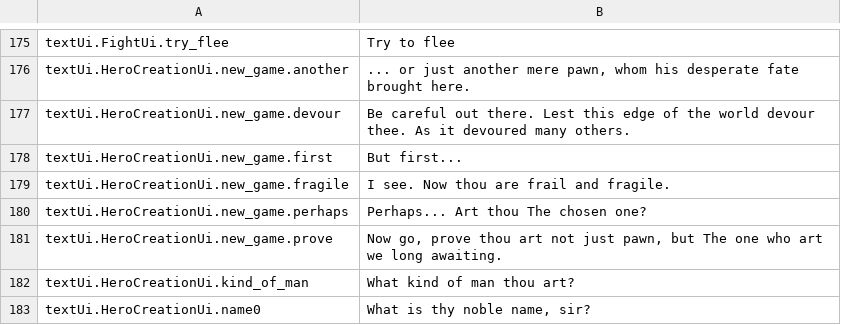
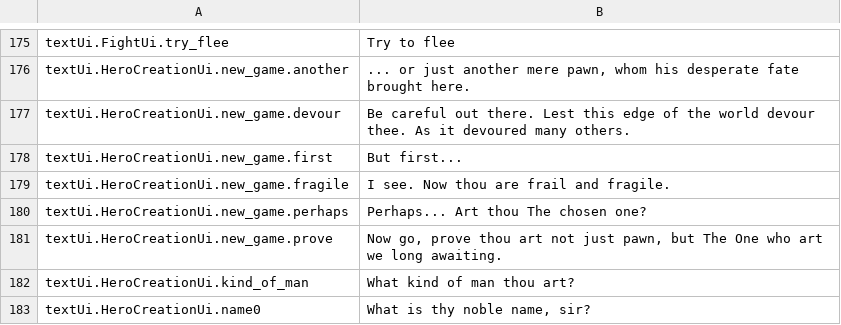
Before and after one commit to lancvslav/TheGame, a CSV file: resources/localization/en.csv, drawn as a sheet; only a part is shown, gaps mark what is left out.

```diff
--- a/resources/localization/en.csv
+++ b/resources/localization/en.csv
@@ -180,3 +180,3 @@ textUi.HeroCreationUi.new_game.fragile;I see. Now thou are frail and fragile.
 textUi.HeroCreationUi.new_game.perhaps;Perhaps... Art thou The chosen one?
-textUi.HeroCreationUi.new_game.prove;Now go, prove thou art not just pawn, but The one who art we long awaiting.
+textUi.HeroCreationUi.new_game.prove;Now go, prove thou art not just pawn, but The One who art we long awaiting.
 textUi.HeroCreationUi.kind_of_man;What kind of man thou art?
```
Also changed, not shown: resources/localization/cz.csv.
